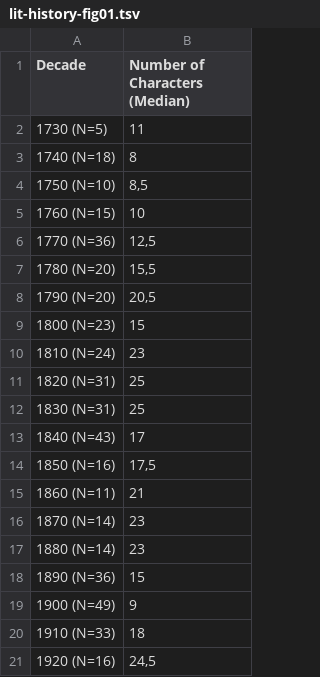
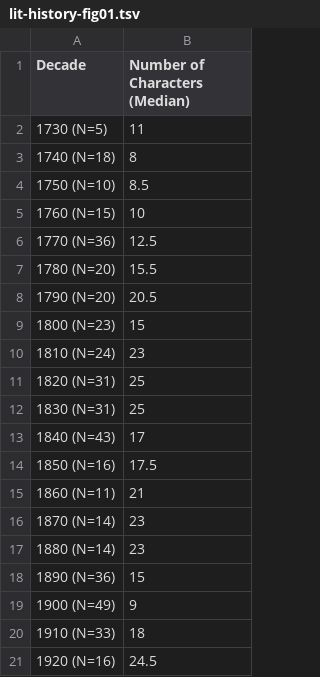
Before and after one commit to DLiNa/dlina.github.io, a TSV file: data/lit-history-figs/lit-history-fig01.tsv, drawn as a sheet.

```diff
--- a/data/lit-history-figs/lit-history-fig01.tsv
+++ b/data/lit-history-figs/lit-history-fig01.tsv
@@ -3,7 +3,7 @@ Decade	Number of Characters (Median)
 1740 (N=18)	8
-1750 (N=10)	8,5
+1750 (N=10)	8.5
 1760 (N=15)	10
-1770 (N=36)	12,5
-1780 (N=20)	15,5
-1790 (N=20)	20,5
+1770 (N=36)	12.5
+1780 (N=20)	15.5
+1790 (N=20)	20.5
 1800 (N=23)	15
@@ -13,3 +13,3 @@ Decade	Number of Characters (Median)
 1840 (N=43)	17
-1850 (N=16)	17,5
+1850 (N=16)	17.5
 1860 (N=11)	21
@@ -20,2 +20,2 @@ Decade	Number of Characters (Median)
 1910 (N=33)	18
-1920 (N=16)	24,5
+1920 (N=16)	24.5
```
Also changed, not shown: data/lit-history-figs/lit-history-fig02.tsv.
